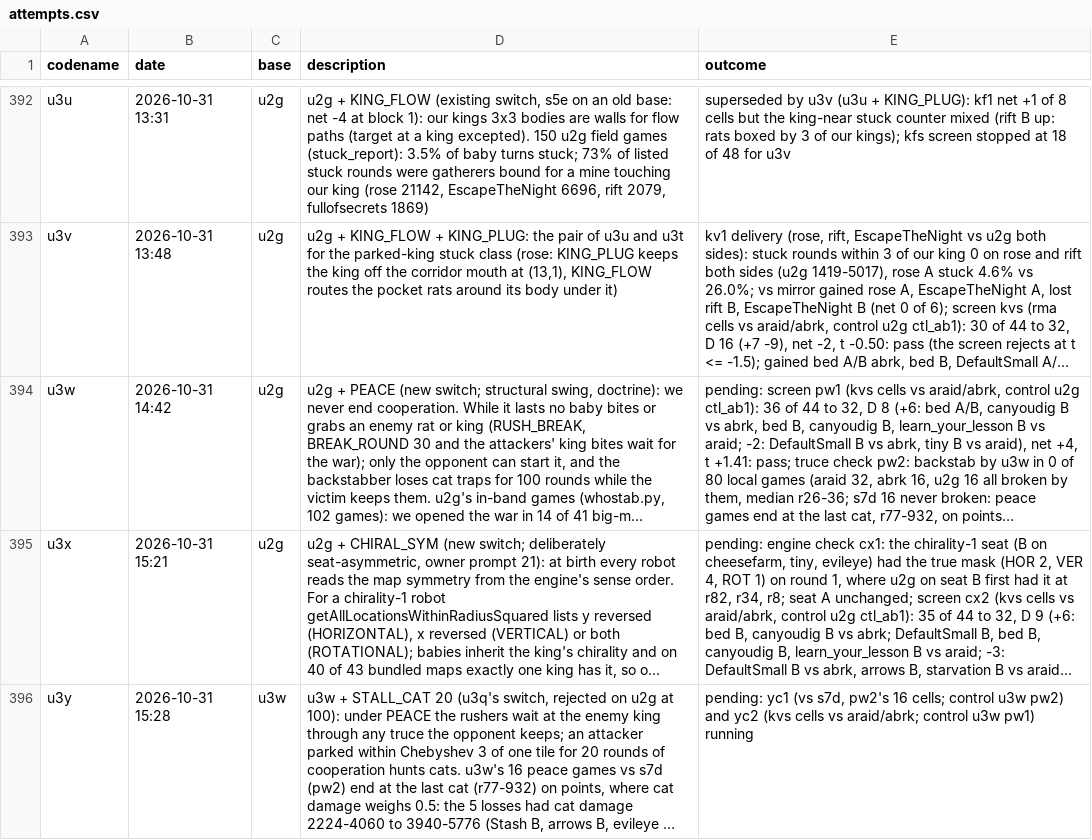
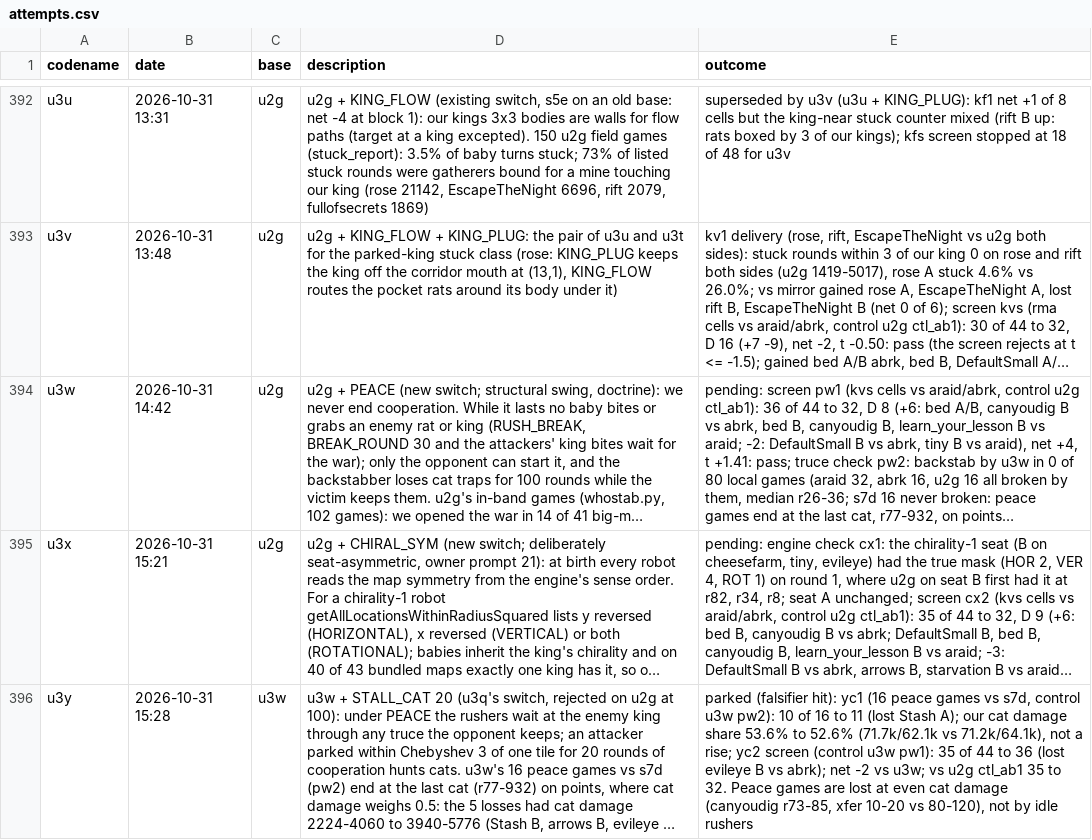
Before and after one commit to terryvanbelle/battlecode26b-vibe, a CSV file: progress/attempts.csv, drawn as a sheet; only a part is shown, gaps mark what is left out; long unchanged cells end in …; the diff names each change by its address in the sheet, - before the commit and + after, or states it on an @@ line.

```diff
--- a/progress/attempts.csv
+++ b/progress/attempts.csv
-E396 (outcome): pending: yc1 (vs s7d, pw2's 16 cells; control u3w pw2) and yc2 (kvs cells vs araid/abrk; control u3w pw1) running
+E396 (outcome): parked (falsifier hit): yc1 (16 peace games vs s7d, control u3w pw2): 10 of 16 to 11 (lost Stash A); our cat damage share 53.6% to 52.6% (71.7k/62.1k vs 71.2k/64.1k), not a rise; yc2 screen (control u3w pw1): 35 of 44 to 36 (lost evileye B vs abrk); net -2 vs u3w; vs u2g ctl_ab1 35 to 32. Peace games are lost at even cat damage (canyoudig r73-85, xfer 10-20 vs 80-120), not by idle rushers
```
Also changed, not shown: 1 other file.
